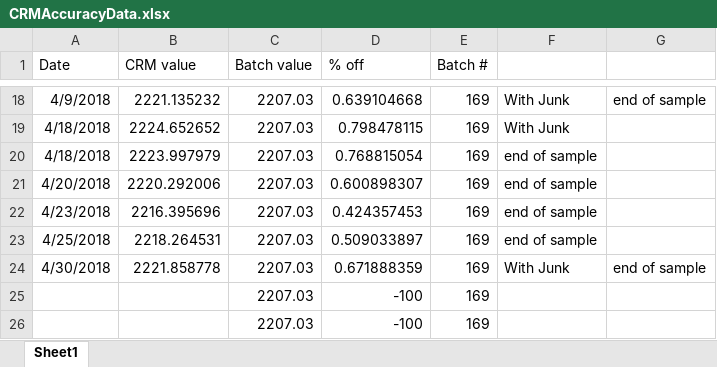
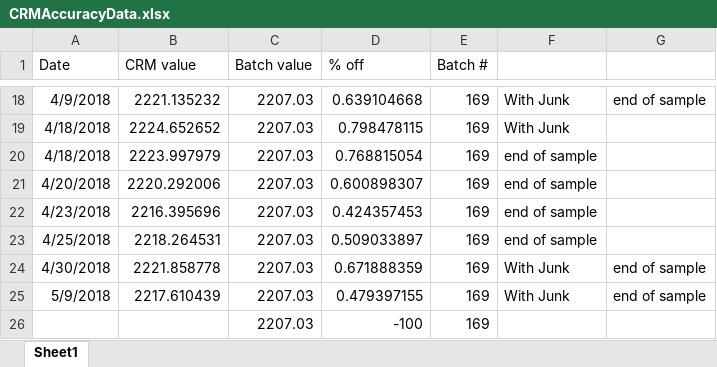
Before and after one commit to SilbigerLab/Titrator, an Excel workbook: Data/CRMAccuracyData.xlsx, sheet Sheet1, drawn as a sheet; only a part is shown, gaps mark what is left out; values as stored, in another font and other column widths than the file's, no borders; removed rows and columns are numbered as before the commit, all else as after; the diff names each change by its address in the sheet, - before the commit and + after, or states it on an @@ line.

```diff
--- a/Data/CRMAccuracyData.xlsx (sheet Sheet1)
+++ b/Data/CRMAccuracyData.xlsx (sheet Sheet1)
-row 25:  |  | 2207.03 | -100 | 169
+row 25: 5/9/2018 | 2217.610439 | 2207.03 | 0.479397155 | 169 | With Junk | end of sample
```
Also changed, not shown: 7 other files.
